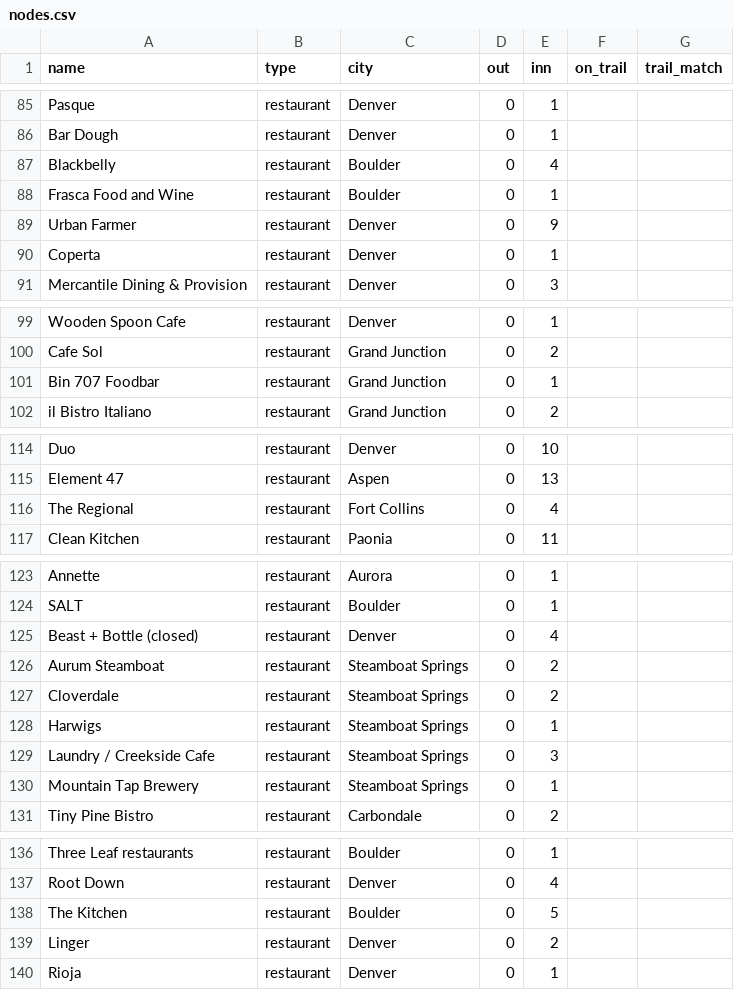
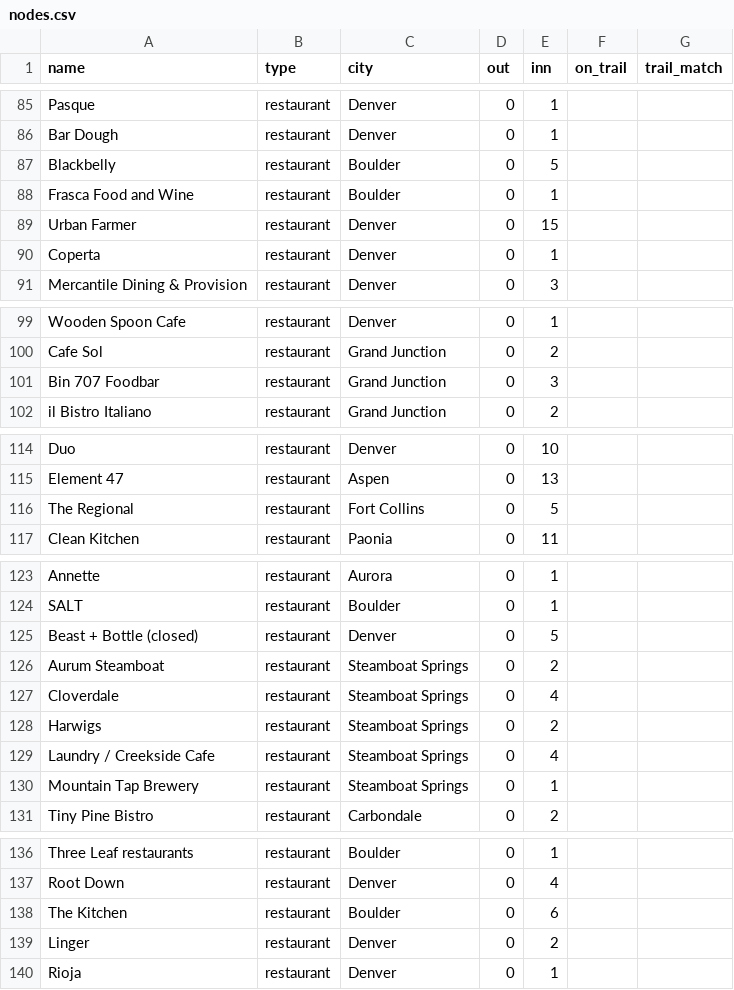
Before and after one commit to dbrown-creator/colorado-farm-trail, a CSV file: source-data/supply-network/nodes.csv, drawn as a sheet; only a part is shown, gaps mark what is left out; the diff covers the shown part only.

```diff
--- a/source-data/supply-network/nodes.csv
+++ b/source-data/supply-network/nodes.csv
@@ -86,5 +86,5 @@ Pasque,restaurant,Denver,0,1,,
 Bar Dough,restaurant,Denver,0,1,,
-Blackbelly,restaurant,Boulder,0,4,,
+Blackbelly,restaurant,Boulder,0,5,,
 Frasca Food and Wine,restaurant,Boulder,0,1,,
-Urban Farmer,restaurant,Denver,0,9,,
+Urban Farmer,restaurant,Denver,0,15,,
 Coperta,restaurant,Denver,0,1,,
@@ -100,3 +100,3 @@ Wooden Spoon Cafe,restaurant,Denver,0,1,,
 Cafe Sol,restaurant,Grand Junction,0,2,,
-Bin 707 Foodbar,restaurant,Grand Junction,0,1,,
+Bin 707 Foodbar,restaurant,Grand Junction,0,3,,
 il Bistro Italiano,restaurant,Grand Junction,0,2,,
@@ -115,3 +115,3 @@ Duo,restaurant,Denver,0,10,,
 Element 47,restaurant,Aspen,0,13,,
-The Regional,restaurant,Fort Collins,0,4,,
+The Regional,restaurant,Fort Collins,0,5,,
 Clean Kitchen,restaurant,Paonia,0,11,,
@@ -124,7 +124,7 @@ Annette,restaurant,Aurora,0,1,,
 SALT,restaurant,Boulder,0,1,,
-Beast + Bottle (closed),restaurant,Denver,0,4,,
+Beast + Bottle (closed),restaurant,Denver,0,5,,
 Aurum Steamboat,restaurant,Steamboat Springs,0,2,,
-Cloverdale,restaurant,Steamboat Springs,0,2,,
-Harwigs,restaurant,Steamboat Springs,0,1,,
-Laundry / Creekside Cafe,restaurant,Steamboat Springs,0,3,,
+Cloverdale,restaurant,Steamboat Springs,0,4,,
+Harwigs,restaurant,Steamboat Springs,0,2,,
+Laundry / Creekside Cafe,restaurant,Steamboat Springs,0,4,,
 Mountain Tap Brewery,restaurant,Steamboat Springs,0,1,,
@@ -137,3 +137,3 @@ Three Leaf restaurants,restaurant,Boulder,0,1,,
 Root Down,restaurant,Denver,0,4,,
-The Kitchen,restaurant,Boulder,0,5,,
+The Kitchen,restaurant,Boulder,0,6,,
 Linger,restaurant,Denver,0,2,,
```
Also changed, not shown: 24 added rows elsewhere in this file, source-data/supply-network/edges.csv, 1 other file.
